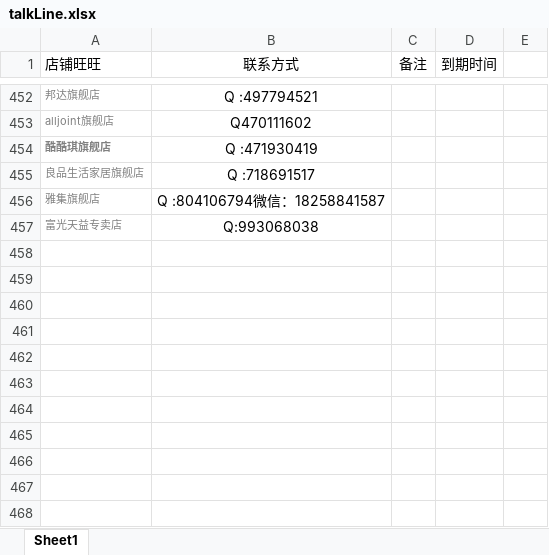
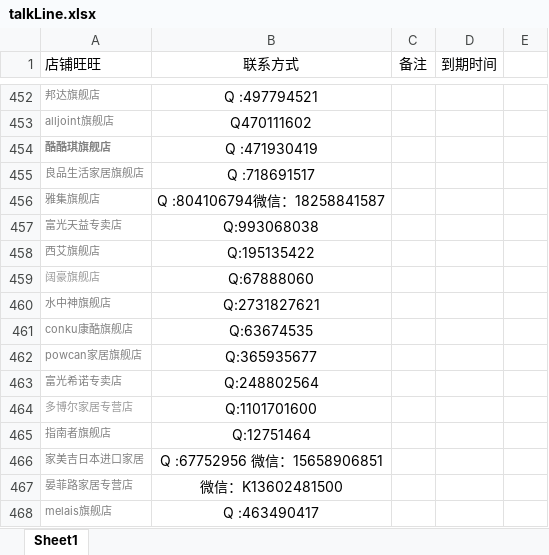
Before and after one commit to OriginalLucieN/T_KStation, an Excel workbook: 招商团长/talkLine.xlsx, sheet Sheet1, drawn as a sheet; only a part is shown, gaps mark what is left out; values as stored, in another font and other column widths than the file's, no borders; the diff names each change by its address in the sheet, - before the commit and + after, or states it on an @@ line.

```diff
--- a/招商团长/talkLine.xlsx (sheet Sheet1)
+++ b/招商团长/talkLine.xlsx (sheet Sheet1)
+row 458: 西艾旗舰店 | Q:195135422
+row 459: 阔豪旗舰店 | Q:67888060
+row 460: 水中神旗舰店 | Q:2731827621
+row 461: conku康酷旗舰店 | Q:63674535
+row 462: powcan家居旗舰店 | Q:365935677
+row 463: 富光希诺专卖店 | Q:248802564
+row 464: 多博尔家居专营店 | Q:1101701600
+row 465: 指南者旗舰店 | Q:12751464
+row 466: 家美吉日本进口家居 | Q :67752956 微信：15658906851
+row 467: 晏菲路家居专营店 | 微信：K13602481500
+row 468: melais旗舰店 | Q :463490417
```
Also changed, not shown: 招商团长/报名活动单.xlsx, 16 other files.
